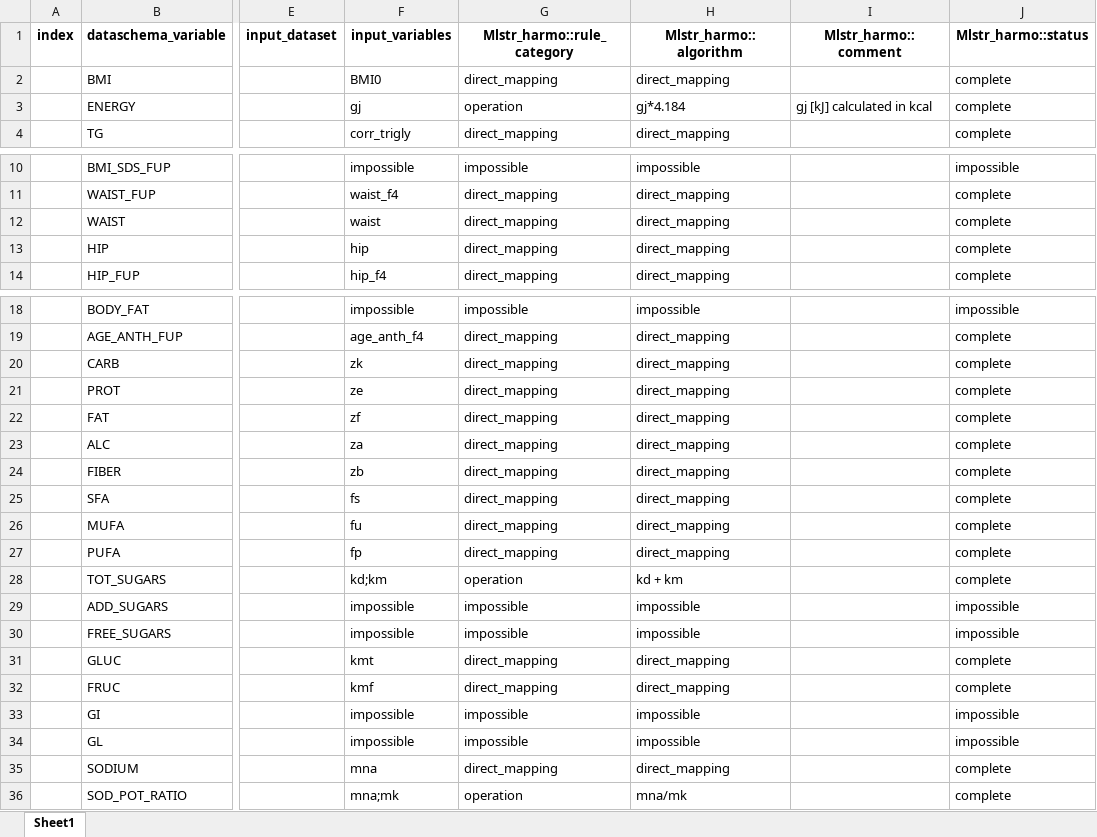
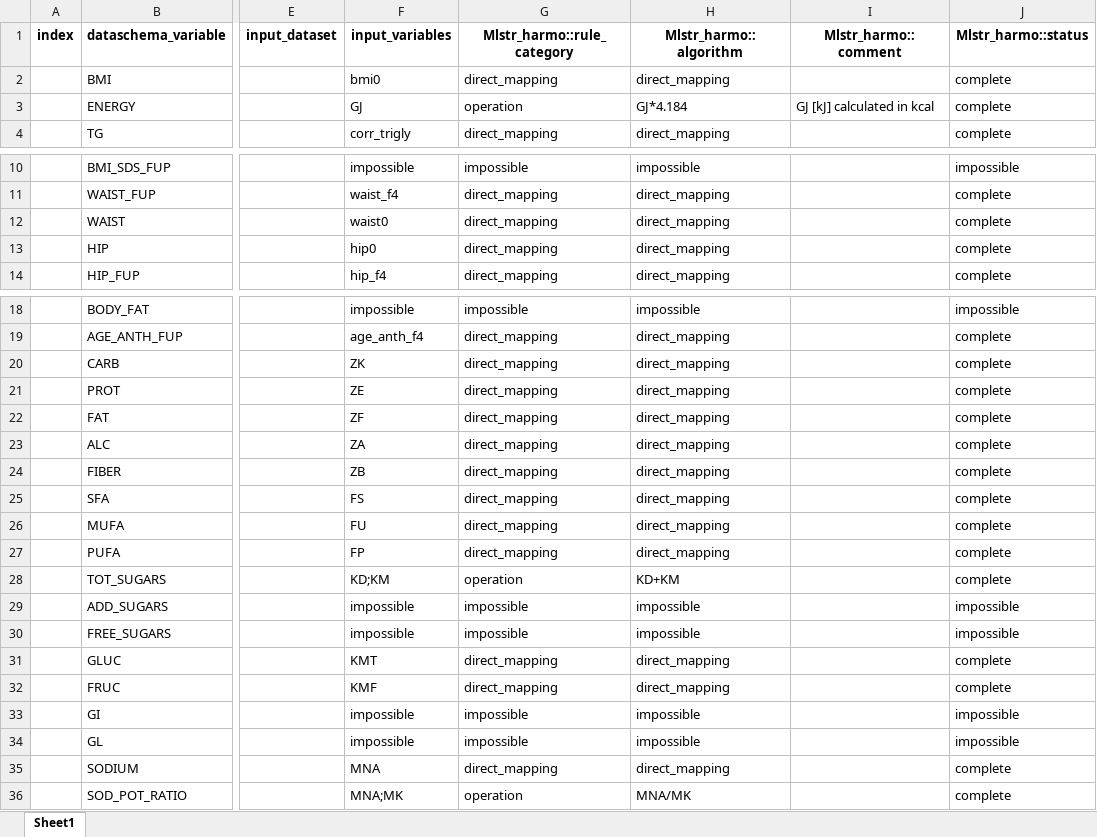
Before and after one commit to nfdi4health/use-cases-harmonisation, an Excel workbook: analyst/Ines/rmonize/data_proc_elem/DPE_EPICP_INES.xlsx, sheet Sheet1, drawn as a sheet; only a part is shown, gaps mark what is left out; values as stored, in another font and other column widths than the file's, no borders; the diff names each change by its address in the sheet, - before the commit and + after, or states it on an @@ line.

```diff
--- a/analyst/Ines/rmonize/data_proc_elem/DPE_EPICP_INES.xlsx (sheet Sheet1)
+++ b/analyst/Ines/rmonize/data_proc_elem/DPE_EPICP_INES.xlsx (sheet Sheet1)
-F2 (input_variables): BMI0
+F2 (input_variables): bmi0
-F3 (input_variables): gj
+F3 (input_variables): GJ
-H3 (Mlstr_harmo::algorithm): gj*4.184
+H3 (Mlstr_harmo::algorithm): GJ*4.184
-I3 (Mlstr_harmo::comment): gj [kJ] calculated in kcal
+I3 (Mlstr_harmo::comment): GJ [kJ] calculated in kcal
-F12 (input_variables): waist
+F12 (input_variables): waist0
-F13 (input_variables): hip
+F13 (input_variables): hip0
-F20 (input_variables): zk
+F20 (input_variables): ZK
-F21 (input_variables): ze
+F21 (input_variables): ZE
-F22 (input_variables): zf
+F22 (input_variables): ZF
-F23 (input_variables): za
+F23 (input_variables): ZA
-F24 (input_variables): zb
+F24 (input_variables): ZB
-F25 (input_variables): fs
+F25 (input_variables): FS
-F26 (input_variables): fu
+F26 (input_variables): FU
-F27 (input_variables): fp
+F27 (input_variables): FP
-F28 (input_variables): kd;km
+F28 (input_variables): KD;KM
-H28 (Mlstr_harmo::algorithm): kd + km
+H28 (Mlstr_harmo::algorithm): KD+KM
-F31 (input_variables): kmt
+F31 (input_variables): KMT
-F32 (input_variables): kmf
+F32 (input_variables): KMF
-F35 (input_variables): mna
+F35 (input_variables): MNA
-F36 (input_variables): mna;mk
+F36 (input_variables): MNA;MK
-H36 (Mlstr_harmo::algorithm): mna/mk
+H36 (Mlstr_harmo::algorithm): MNA/MK
```
Also changed, not shown: analyst/Franzi/rmonize/data_proc_elem/DPE_EPICP_FRANZI.xlsx, analyst/Ines/rmonize/data_dictionary/DD_EPICP_INES.xlsx, 2 other files.
